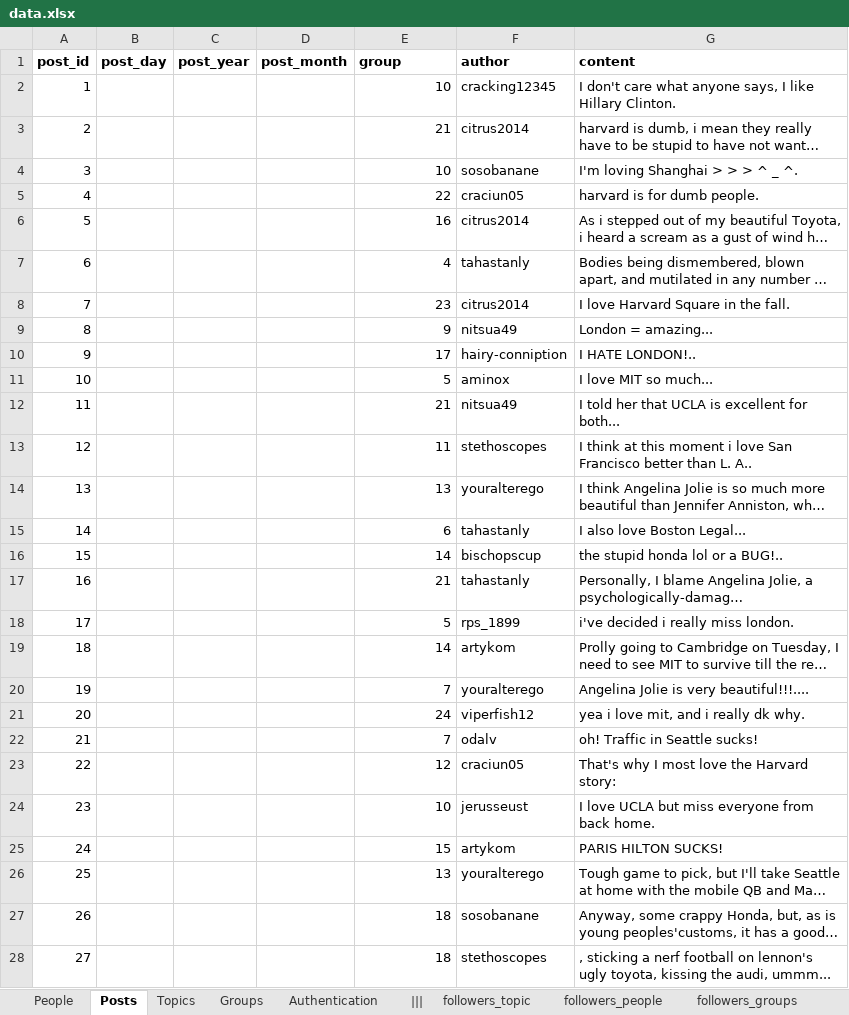
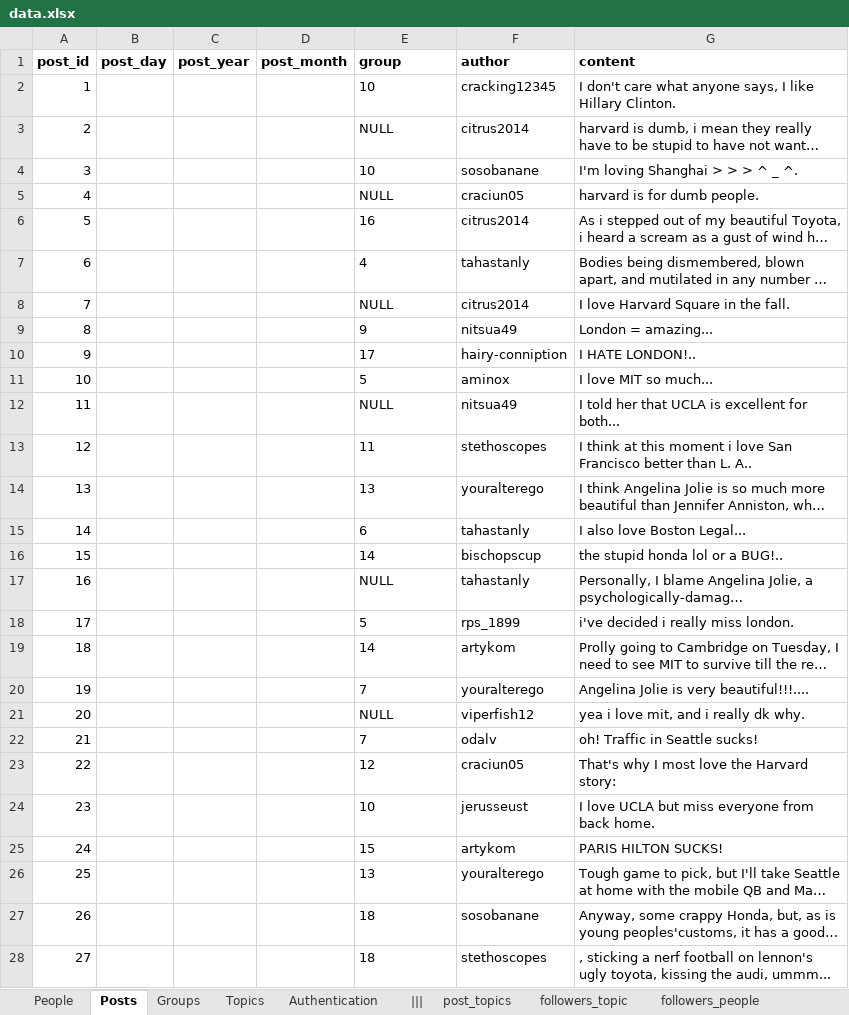
Before and after one commit to ameenkhan/simple_db_social_network, an Excel workbook: data.xlsx, sheet Posts, drawn as a sheet; only a part is shown; long unchanged cells end in …; values as stored, in another font and other column widths than the file's, no borders; the diff covers the shown part only; the diff names each change by its address in the sheet, - before the commit and + after, or states it on an @@ line.

```diff
--- a/data.xlsx (sheet Posts)
+++ b/data.xlsx (sheet Posts)
@@ sheet tab order changed: People | Posts | Groups | Topics | Authentication | ||| | post_topics | followers_topic | followers_people @@
-E2:E28 alignment: right
+E2:E28 alignment: left
-E3 (group): 21
+E3 (group): NULL
-E5 (group): 22
+E5 (group): NULL
-E8 (group): 23
+E8 (group): NULL
-E12 (group): 21
+E12 (group): NULL
-E17 (group): 21
+E17 (group): NULL
-E21 (group): 24
+E21 (group): NULL
```
Also changed, not shown: 244 edited cells and cell formats elsewhere in this sheet, sheet post_topics, sheet followers_people, sheet followers_topic, sheet followers_groups, sheet Groups, 1 other file.
